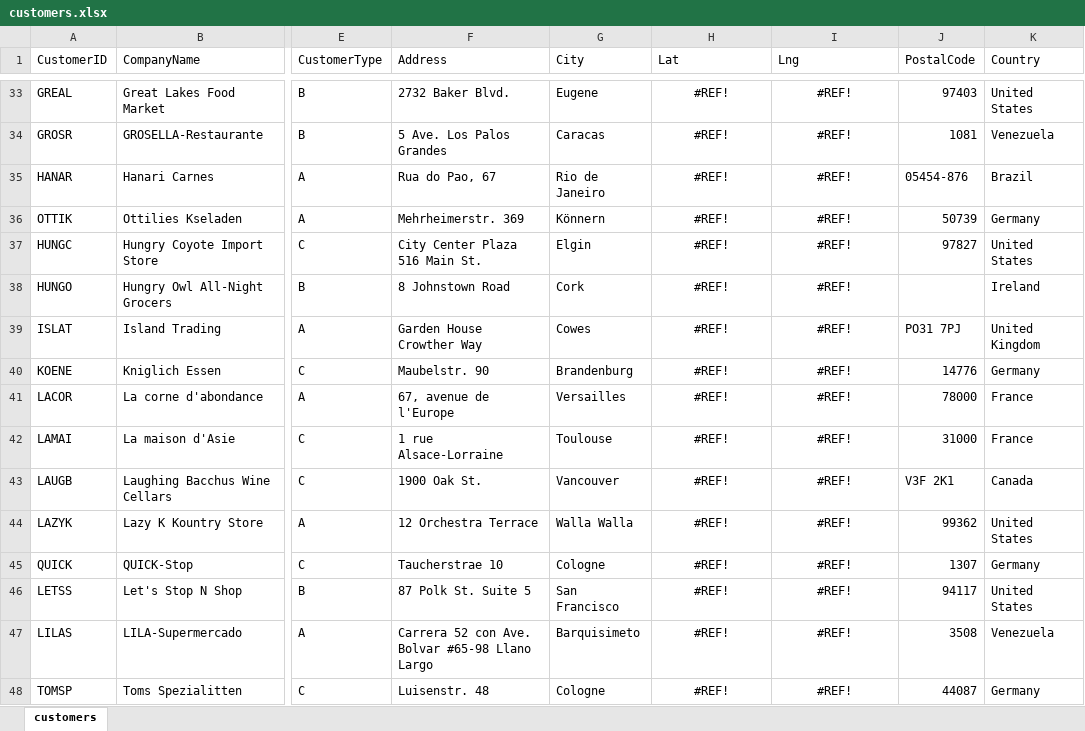
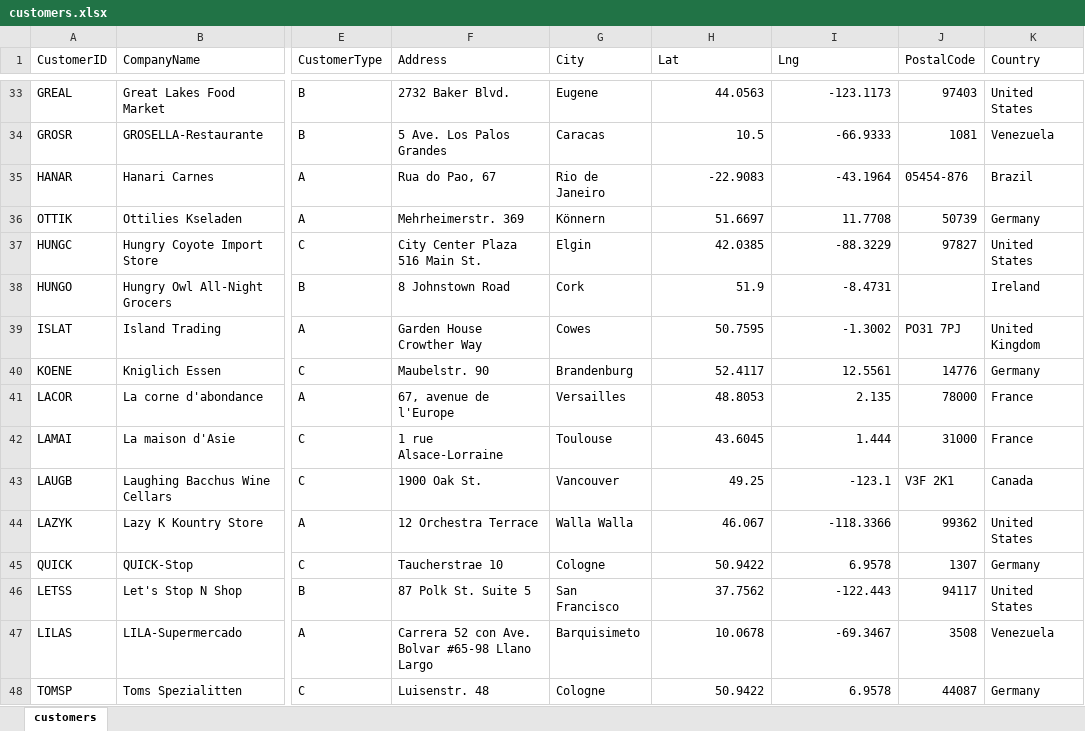
Before and after one commit to officegeek/data, an Excel workbook: customers.xlsx, sheet customers, drawn as a sheet; only a part is shown, gaps mark what is left out; values as stored, in another font and other column widths than the file's, no borders; the diff covers the shown part only; the diff names each change by its address in the sheet, - before the commit and + after, or states it on an @@ line.

```diff
--- a/customers.xlsx (sheet customers)
+++ b/customers.xlsx (sheet customers)
-H33:I48 alignment: center
+H33:I48 alignment: right
-H33 (Lat): #REF!
+H33 (Lat): 44.0563
-I33 (Lng): #REF!
+I33 (Lng): -123.1173
-H34 (Lat): #REF!
+H34 (Lat): 10.5
-I34 (Lng): #REF!
+I34 (Lng): -66.9333
-H35 (Lat): #REF!
+H35 (Lat): -22.9083
-I35 (Lng): #REF!
+I35 (Lng): -43.1964
-H36 (Lat): #REF!
+H36 (Lat): 51.6697
-I36 (Lng): #REF!
+I36 (Lng): 11.7708
-H37 (Lat): #REF!
+H37 (Lat): 42.0385
-I37 (Lng): #REF!
+I37 (Lng): -88.3229
-H38 (Lat): #REF!
+H38 (Lat): 51.9
-I38 (Lng): #REF!
+I38 (Lng): -8.4731
-H39 (Lat): #REF!
+H39 (Lat): 50.7595
-I39 (Lng): #REF!
+I39 (Lng): -1.3002
-H40 (Lat): #REF!
+H40 (Lat): 52.4117
-I40 (Lng): #REF!
+I40 (Lng): 12.5561
-H41 (Lat): #REF!
+H41 (Lat): 48.8053
-I41 (Lng): #REF!
+I41 (Lng): 2.135
-H42 (Lat): #REF!
+H42 (Lat): 43.6045
-I42 (Lng): #REF!
+I42 (Lng): 1.444
-H43 (Lat): #REF!
+H43 (Lat): 49.25
-I43 (Lng): #REF!
+I43 (Lng): -123.1
-H44 (Lat): #REF!
+H44 (Lat): 46.067
-I44 (Lng): #REF!
+I44 (Lng): -118.3366
-H45 (Lat): #REF!
+H45 (Lat): 50.9422
-I45 (Lng): #REF!
+I45 (Lng): 6.9578
-H46 (Lat): #REF!
+H46 (Lat): 37.7562
-I46 (Lng): #REF!
+I46 (Lng): -122.443
-H47 (Lat): #REF!
+H47 (Lat): 10.0678
-I47 (Lng): #REF!
+I47 (Lng): -69.3467
-H48 (Lat): #REF!
+H48 (Lat): 50.9422
-I48 (Lng): #REF!
+I48 (Lng): 6.9578
```
Also changed, not shown: 150 edited cells and cell formats elsewhere in this sheet, 1 other file.
